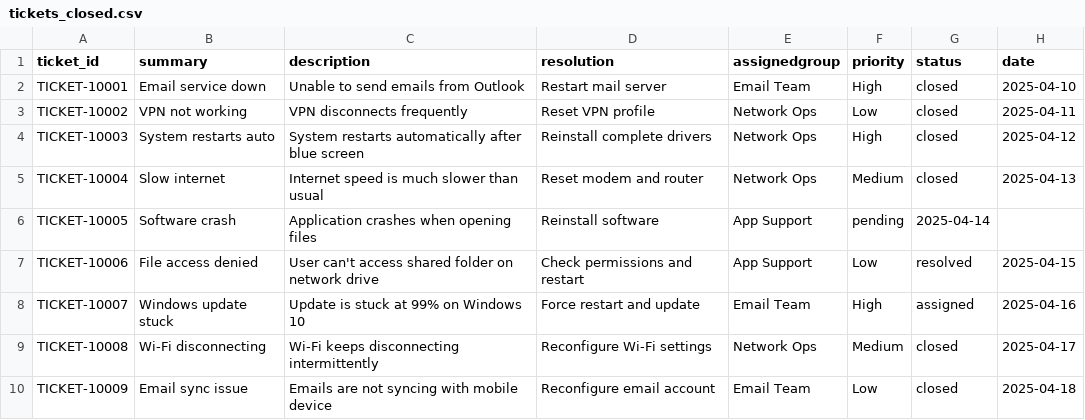
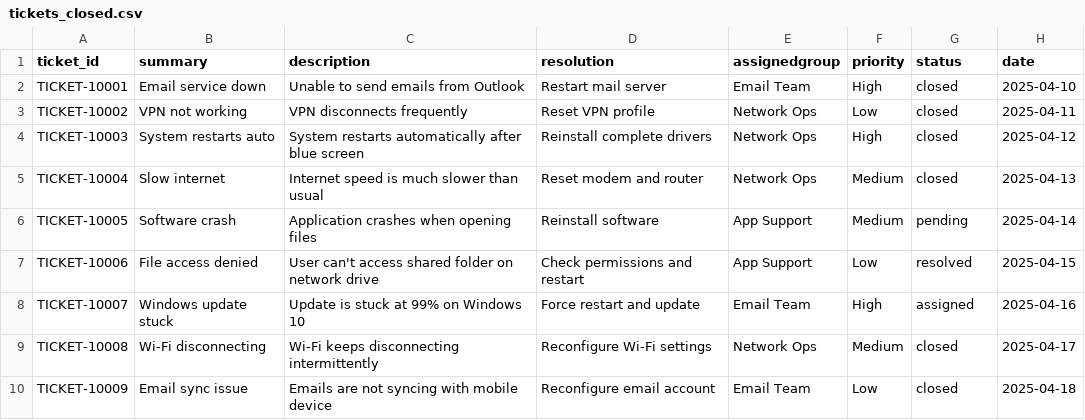
Before and after one commit to Siva-PKS/Incident-Auto-Resolver-Free-LLM-, a CSV file: tickets_closed.csv, drawn as a sheet; only a part is shown; the diff names each change by its address in the sheet, - before the commit and + after, or states it on an @@ line.

Commit message:
Update tickets_closed.csv

```diff
--- a/tickets_closed.csv
+++ b/tickets_closed.csv
-F6 (priority): pending
+F6 (priority): Medium
-G6 (status): 2025-04-14
+G6 (status): pending
-H6 (date): (empty)
+H6 (date): 2025-04-14
```
